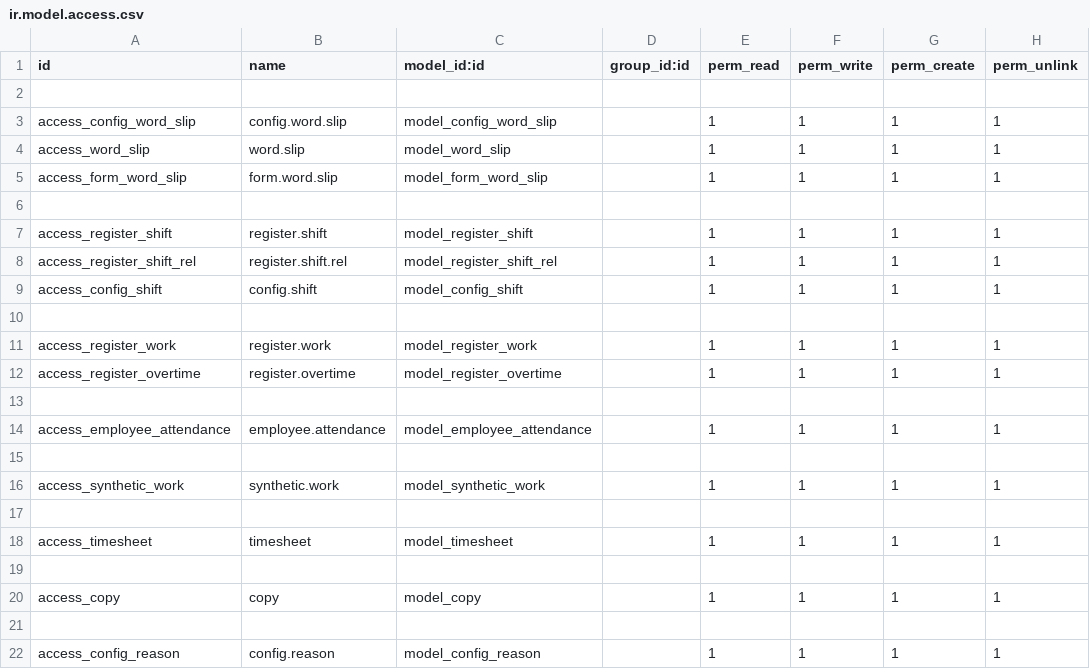
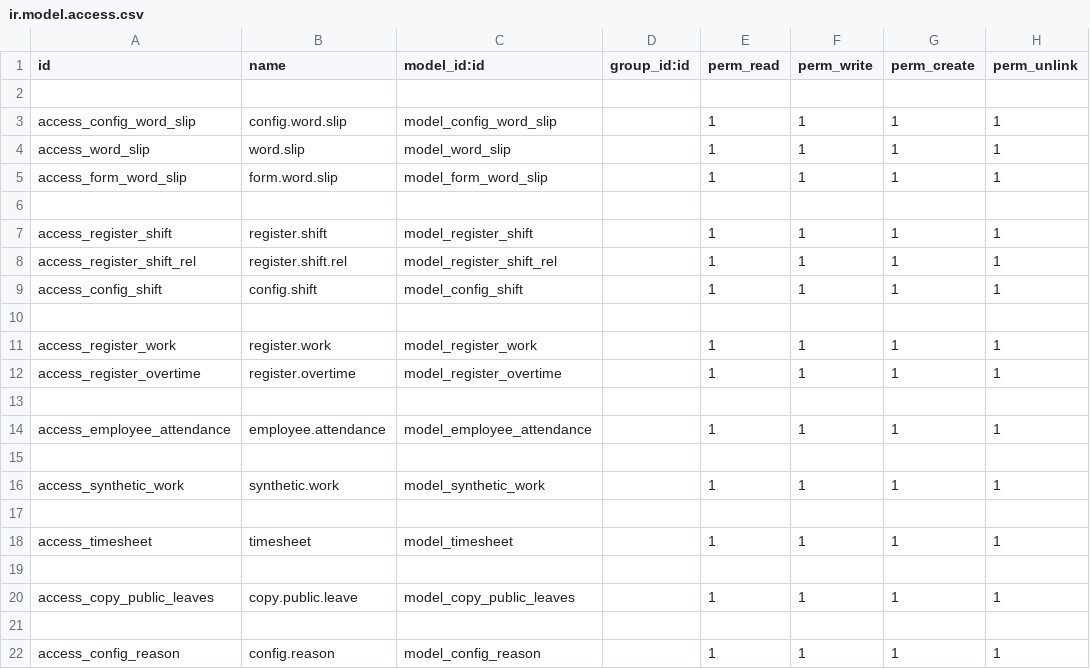
Before and after one commit to sonhasoftware/odoo-customize, a CSV file: sonha_word_slip/security/ir.model.access.csv, drawn as a sheet.

```diff
--- a/sonha_word_slip/security/ir.model.access.csv
+++ b/sonha_word_slip/security/ir.model.access.csv
@@ -19,3 +19,3 @@ access_timesheet,timesheet,model_timesheet,,1,1,1,1
 
-access_copy,copy,model_copy,,1,1,1,1
+access_copy_public_leaves,copy.public.leave,model_copy_public_leaves,,1,1,1,1
 
```
Also changed, not shown: 1 other file.
